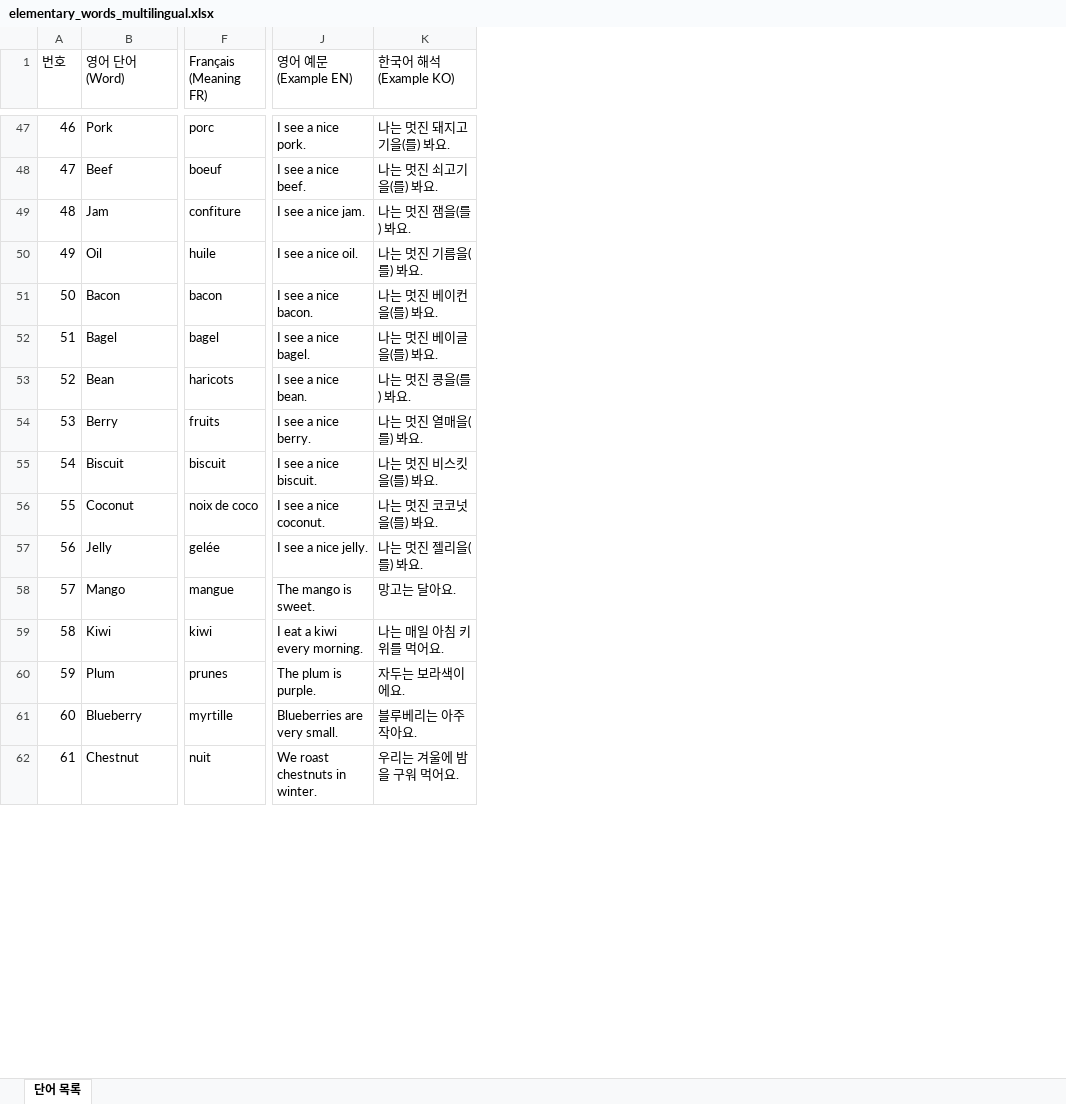
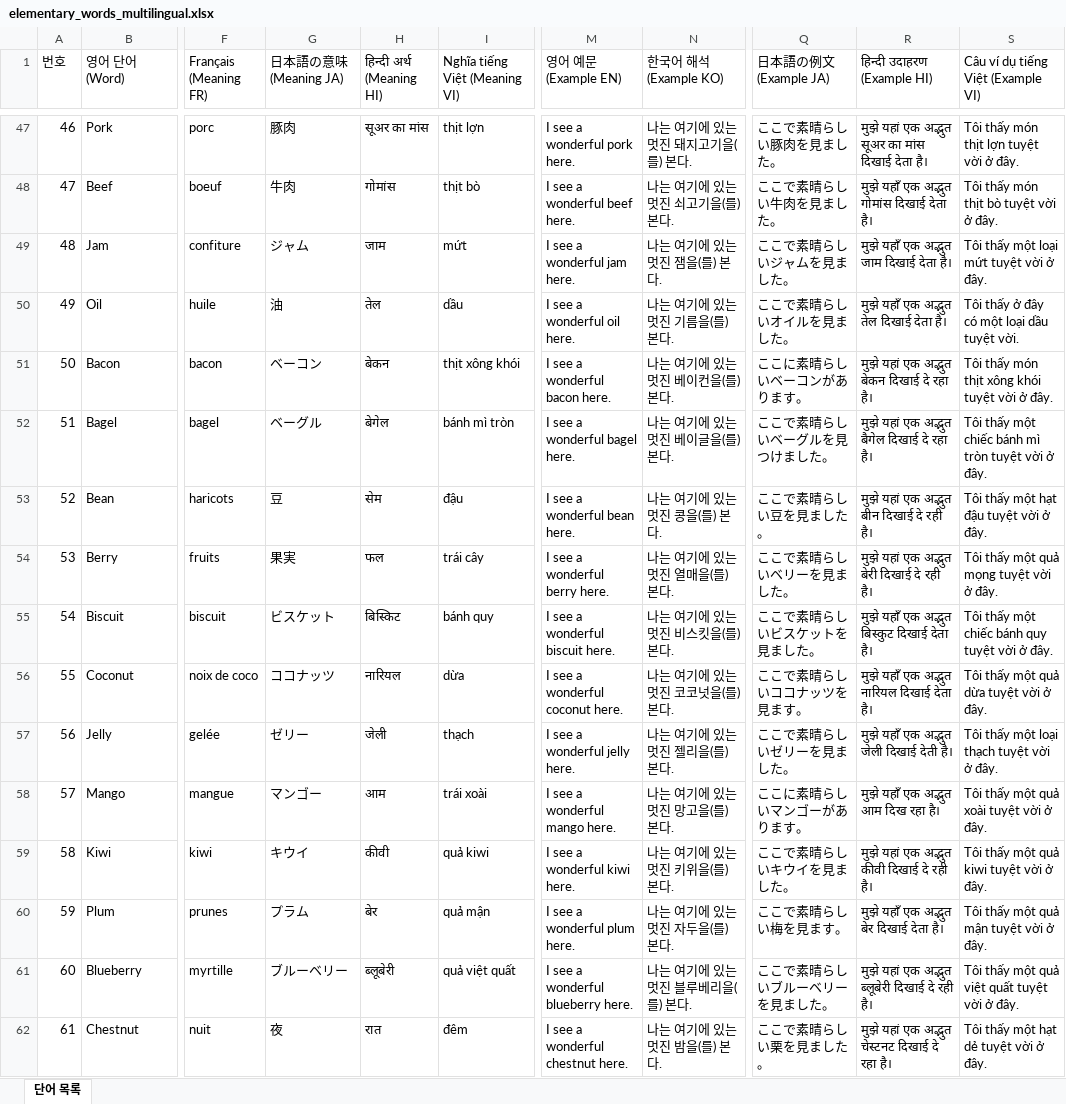
Before and after one commit to lsanghak-steve/english_edu, an Excel workbook: word/multilingual/elementary_words_multilingual.xlsx, sheet 단어 목록, drawn as a sheet; only a part is shown, gaps mark what is left out; values as stored, in another font and other column widths than the file's, no cell formats; addresses are those after the commit; the diff covers the shown part only; the diff names each change by its address in the sheet, - before the commit and + after, or states it on an @@ line.

Commit message:
feat(data): Sync high-quality DB elementary example sentences and translations into Excel files

```diff
--- a/word/multilingual/elementary_words_multilingual.xlsx (sheet 단어 목록)
+++ b/word/multilingual/elementary_words_multilingual.xlsx (sheet 단어 목록)
+column G (日本語の意味 (Meaning JA)), rows 47-62: 豚肉 | 牛肉 | ジャム | 油 | ベーコン | ベーグル | 豆 | 果実 | ビスケット | ココナッツ | ゼリー | マンゴー | キウイ | プラム | ブルーベリー | 夜
+column H (हिन्दी अर्थ (Meaning HI)), rows 47-62: सूअर का मांस | गोमांस | जाम | तेल | बेकन | बेगेल | सेम | फल | बिस्किट | नारियल | जेली | आम | कीवी | बेर | ब्लूबेरी | रात
+column I (Nghĩa tiếng Việt (Meaning VI)), rows 47-62: thịt lợn | thịt bò | mứt | dầu | thịt xông khói | bánh mì tròn | đậu | trái cây | bánh quy | dừa | thạch | trái xoài | quả kiwi | quả mận | quả việt quất | đêm
+column Q (日本語の例文 (Example JA)), rows 47-62: ここで素晴らしい豚肉を見ました。 | ここで素晴らしい牛肉を見ました。 | ここで素晴らしいジャムを見ました。 | ここで素晴らしいオイルを見ました。 | ここに素晴らしいベーコンがあります。 | ここで素晴らしいベーグルを見つけました。 | ここで素晴らしい豆を見ました。 | ここで素晴らしいベリーを見ました。 | ここで素晴らしいビスケットを見ました。 | ここで素晴らしいココナッツを見ます。 | ここで素晴らしいゼリーを見ました。 | ここに素晴らしいマンゴーがあります。 | ここで素晴らしいキウイを見ました。 | ここで素晴らしい梅を見ます。 | ここで素晴らしいブルーベリーを見ました。 | ここで素晴らしい栗を見ました。
+column R (हिन्दी उदाहरण (Example HI)), rows 47-62: मुझे यहां एक अद्भुत सूअर का मांस दिखाई देता है। | मुझे यहाँ एक अद्भुत गोमांस दिखाई देता है। | मुझे यहाँ एक अद्भुत जाम दिखाई देता है। | मुझे यहाँ एक अद्भुत तेल दिखाई देता है। | मुझे यहां एक अद्भुत बेकन दिखाई दे रहा है। | मुझे यहां एक अद्भुत बैगेल दिखाई दे रहा है। | मुझे यहां एक अद्भुत बीन दिखाई दे रही है। | मुझे यहां एक अद्भुत बेरी दिखाई दे रही है। | मुझे यहाँ एक अद्भुत बिस्कुट दिखाई देता है। | मुझे यहाँ एक अद्भुत नारियल दिखाई देता है। | मुझे यहाँ एक अद्भुत जेली दिखाई देती है। | मुझे यहाँ एक अद्भुत आम दिख रहा है। | मुझे यहां एक अद्भुत कीवी दिखाई दे रही है। | मुझे यहाँ एक अद्भुत बेर दिखाई देता है। | मुझे यहां एक अद्भुत ब्लूबेरी दिखाई दे रही है। | मुझे यहां एक अद्भुत चेस्टनट दिखाई दे रहा है।
+column S, row 1: Câu ví dụ tiếng Việt (Example VI); rows 47-62: Tôi thấy món thịt lợn tuyệt vời ở đây. | Tôi thấy món thịt bò tuyệt vời ở đây. | Tôi thấy một loại mứt tuyệt vời ở đây. | Tôi thấy ở đây có một loại dầu tuyệt vời. | Tôi thấy món thịt xông khói tuyệt vời ở đây. | Tôi thấy một chiếc bánh mì tròn tuyệt vời ở đây. | Tôi thấy một hạt đậu tuyệt vời ở đây. | Tôi thấy một quả mọng tuyệt vời ở đây. | Tôi thấy một chiếc bánh quy tuyệt vời ở đây. | Tôi thấy một quả dừa tuyệt vời ở đây. | Tôi thấy một loại thạch tuyệt vời ở đây. | Tôi thấy một quả xoài tuyệt vời ở đây. | Tôi thấy một quả kiwi tuyệt vời ở đây. | Tôi thấy một quả mận tuyệt vời ở đây. | Tôi thấy một quả việt quất tuyệt vời ở đây. | Tôi thấy một hạt dẻ tuyệt vời ở đây.
-M47 (영어 예문 (Example EN)): I see a nice pork.
+M47 (영어 예문 (Example EN)): I see a wonderful pork here.
-N47 (한국어 해석 (Example KO)): 나는 멋진 돼지고기을(를) 봐요.
+N47 (한국어 해석 (Example KO)): 나는 여기에 있는 멋진 돼지고기을(를) 본다.
-M48 (영어 예문 (Example EN)): I see a nice beef.
+M48 (영어 예문 (Example EN)): I see a wonderful beef here.
-N48 (한국어 해석 (Example KO)): 나는 멋진 쇠고기을(를) 봐요.
+N48 (한국어 해석 (Example KO)): 나는 여기에 있는 멋진 쇠고기을(를) 본다.
-M49 (영어 예문 (Example EN)): I see a nice jam.
+M49 (영어 예문 (Example EN)): I see a wonderful jam here.
-N49 (한국어 해석 (Example KO)): 나는 멋진 잼을(를) 봐요.
+N49 (한국어 해석 (Example KO)): 나는 여기에 있는 멋진 잼을(를) 본다.
-M50 (영어 예문 (Example EN)): I see a nice oil.
+M50 (영어 예문 (Example EN)): I see a wonderful oil here.
-N50 (한국어 해석 (Example KO)): 나는 멋진 기름을(를) 봐요.
+N50 (한국어 해석 (Example KO)): 나는 여기에 있는 멋진 기름을(를) 본다.
-M51 (영어 예문 (Example EN)): I see a nice bacon.
+M51 (영어 예문 (Example EN)): I see a wonderful bacon here.
-N51 (한국어 해석 (Example KO)): 나는 멋진 베이컨을(를) 봐요.
+N51 (한국어 해석 (Example KO)): 나는 여기에 있는 멋진 베이컨을(를) 본다.
-M52 (영어 예문 (Example EN)): I see a nice bagel.
+M52 (영어 예문 (Example EN)): I see a wonderful bagel here.
-N52 (한국어 해석 (Example KO)): 나는 멋진 베이글을(를) 봐요.
+N52 (한국어 해석 (Example KO)): 나는 여기에 있는 멋진 베이글을(를) 본다.
-M53 (영어 예문 (Example EN)): I see a nice bean.
+M53 (영어 예문 (Example EN)): I see a wonderful bean here.
-N53 (한국어 해석 (Example KO)): 나는 멋진 콩을(를) 봐요.
+N53 (한국어 해석 (Example KO)): 나는 여기에 있는 멋진 콩을(를) 본다.
-M54 (영어 예문 (Example EN)): I see a nice berry.
+M54 (영어 예문 (Example EN)): I see a wonderful berry here.
-N54 (한국어 해석 (Example KO)): 나는 멋진 열매을(를) 봐요.
+N54 (한국어 해석 (Example KO)): 나는 여기에 있는 멋진 열매을(를) 본다.
-M55 (영어 예문 (Example EN)): I see a nice biscuit.
+M55 (영어 예문 (Example EN)): I see a wonderful biscuit here.
-N55 (한국어 해석 (Example KO)): 나는 멋진 비스킷을(를) 봐요.
+N55 (한국어 해석 (Example KO)): 나는 여기에 있는 멋진 비스킷을(를) 본다.
-M56 (영어 예문 (Example EN)): I see a nice coconut.
+M56 (영어 예문 (Example EN)): I see a wonderful coconut here.
-N56 (한국어 해석 (Example KO)): 나는 멋진 코코넛을(를) 봐요.
+N56 (한국어 해석 (Example KO)): 나는 여기에 있는 멋진 코코넛을(를) 본다.
-M57 (영어 예문 (Example EN)): I see a nice jelly.
+M57 (영어 예문 (Example EN)): I see a wonderful jelly here.
-N57 (한국어 해석 (Example KO)): 나는 멋진 젤리을(를) 봐요.
+N57 (한국어 해석 (Example KO)): 나는 여기에 있는 멋진 젤리을(를) 본다.
-M58 (영어 예문 (Example EN)): The mango is sweet.
+M58 (영어 예문 (Example EN)): I see a wonderful mango here.
-N58 (한국어 해석 (Example KO)): 망고는 달아요.
+N58 (한국어 해석 (Example KO)): 나는 여기에 있는 멋진 망고을(를) 본다.
-M59 (영어 예문 (Example EN)): I eat a kiwi every morning.
+M59 (영어 예문 (Example EN)): I see a wonderful kiwi here.
-N59 (한국어 해석 (Example KO)): 나는 매일 아침 키위를 먹어요.
+N59 (한국어 해석 (Example KO)): 나는 여기에 있는 멋진 키위을(를) 본다.
-M60 (영어 예문 (Example EN)): The plum is purple.
+M60 (영어 예문 (Example EN)): I see a wonderful plum here.
-N60 (한국어 해석 (Example KO)): 자두는 보라색이에요.
+N60 (한국어 해석 (Example KO)): 나는 여기에 있는 멋진 자두을(를) 본다.
-M61 (영어 예문 (Example EN)): Blueberries are very small.
+M61 (영어 예문 (Example EN)): I see a wonderful blueberry here.
-N61 (한국어 해석 (Example KO)): 블루베리는 아주 작아요.
+N61 (한국어 해석 (Example KO)): 나는 여기에 있는 멋진 블루베리을(를) 본다.
-M62 (영어 예문 (Example EN)): We roast chestnuts in winter.
+M62 (영어 예문 (Example EN)): I see a wonderful chestnut here.
-N62 (한국어 해석 (Example KO)): 우리는 겨울에 밤을 구워 먹어요.
+N62 (한국어 해석 (Example KO)): 나는 여기에 있는 멋진 밤을(를) 본다.
```
Also changed, not shown: 1568 edited cells elsewhere in this sheet, cell formats, word/elementary_words_ko_zh.xlsx, 5 other files.
